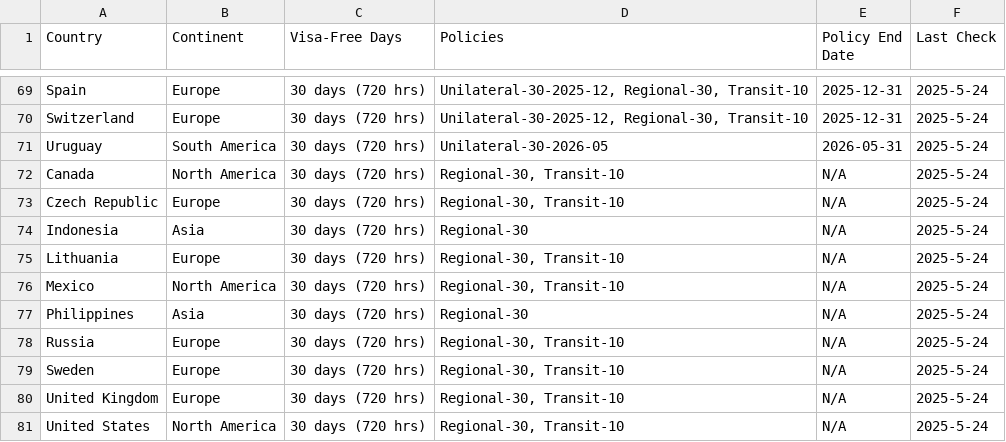
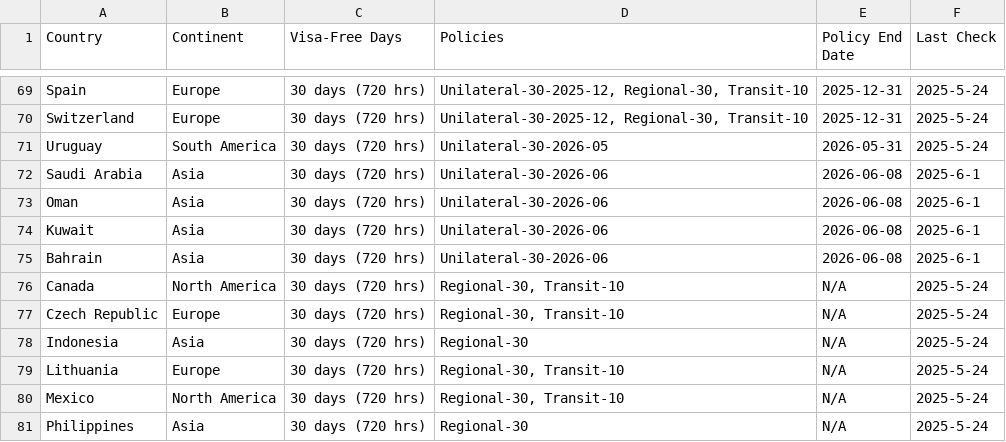
Before and after one commit to Shawn-Guo-CN/ChinaTripInfo, a TSV file: docs/source/_static/1_1_visa_policy/country_visa_tags.tsv, drawn as a sheet; only a part is shown, gaps mark what is left out; the shorter side is filled out with more unchanged rows; the diff covers the shown part only; the diff names each change by its address in the sheet, - before the commit and + after, or states it on an @@ line.

Commit message:
refactor visa policy page

```diff
--- a/docs/source/_static/1_1_visa_policy/country_visa_tags.tsv
+++ b/docs/source/_static/1_1_visa_policy/country_visa_tags.tsv
+row 72: Saudi Arabia | Asia | 30 days (720 hrs) | Unilateral-30-2026-06 | 2026-06-08 | 2025-6-1
+row 73: Oman | Asia | 30 days (720 hrs) | Unilateral-30-2026-06 | 2026-06-08 | 2025-6-1
+row 74: Kuwait | Asia | 30 days (720 hrs) | Unilateral-30-2026-06 | 2026-06-08 | 2025-6-1
+row 75: Bahrain | Asia | 30 days (720 hrs) | Unilateral-30-2026-06 | 2026-06-08 | 2025-6-1
```
Also changed, not shown: 14 edited cells elsewhere in this file, 14 other files.
